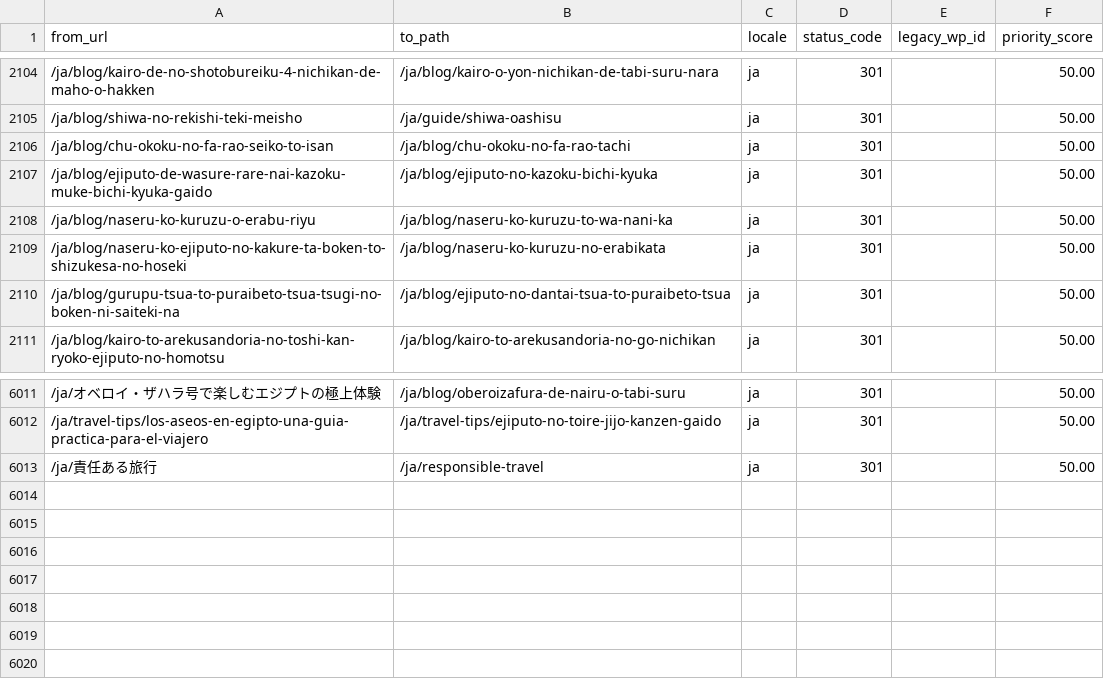
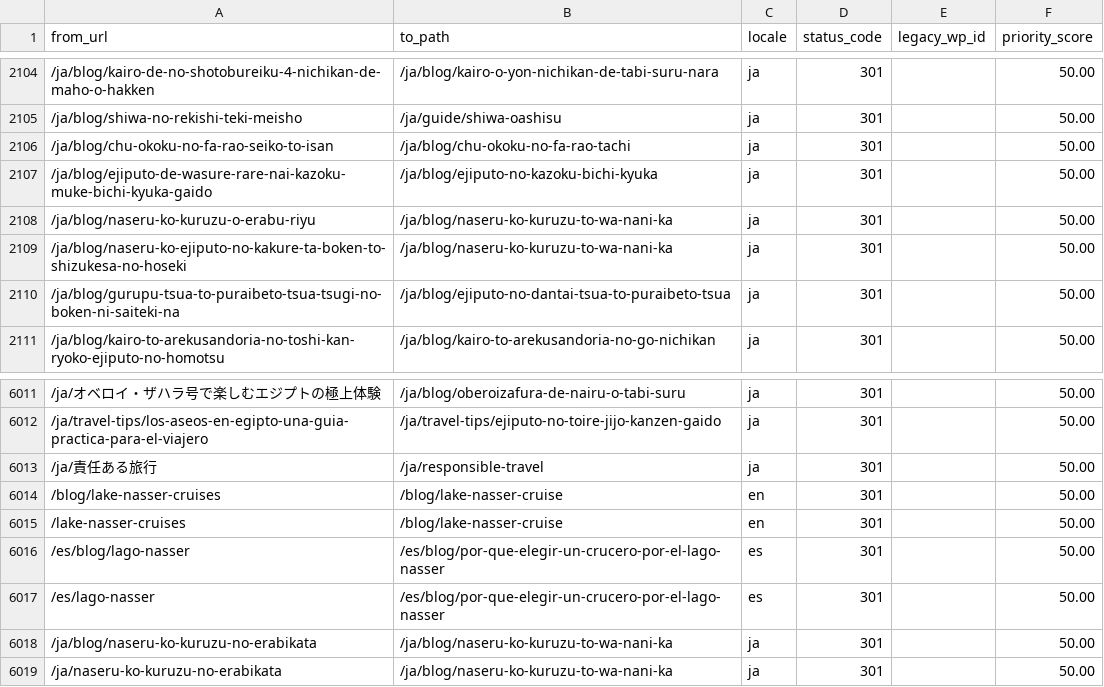
Before and after one commit to desertcanvasart-dotcom/travel2egypt-next, a CSV file: migration/redirect-map.csv, drawn as a sheet; only a part is shown, gaps mark what is left out; the diff names each change by its address in the sheet, - before the commit and + after, or states it on an @@ line.

```diff
--- a/migration/redirect-map.csv
+++ b/migration/redirect-map.csv
-B2109 (to_path): /ja/blog/naseru-ko-kuruzu-no-erabikata
+B2109 (to_path): /ja/blog/naseru-ko-kuruzu-to-wa-nani-ka
+row 6014: /blog/lake-nasser-cruises | /blog/lake-nasser-cruise | en | 301 |  | 50.00
+row 6015: /lake-nasser-cruises | /blog/lake-nasser-cruise | en | 301 |  | 50.00
+row 6016: /es/blog/lago-nasser | /es/blog/por-que-elegir-un-crucero-por-el-lago-nasser | es | 301 |  | 50.00
+row 6017: /es/lago-nasser | /es/blog/por-que-elegir-un-crucero-por-el-lago-nasser | es | 301 |  | 50.00
+row 6018: /ja/blog/naseru-ko-kuruzu-no-erabikata | /ja/blog/naseru-ko-kuruzu-to-wa-nani-ka | ja | 301 |  | 50.00
+row 6019: /ja/naseru-ko-kuruzu-no-erabikata | /ja/blog/naseru-ko-kuruzu-to-wa-nani-ka | ja | 301 |  | 50.00
```
Also changed, not shown: 19 other files.
